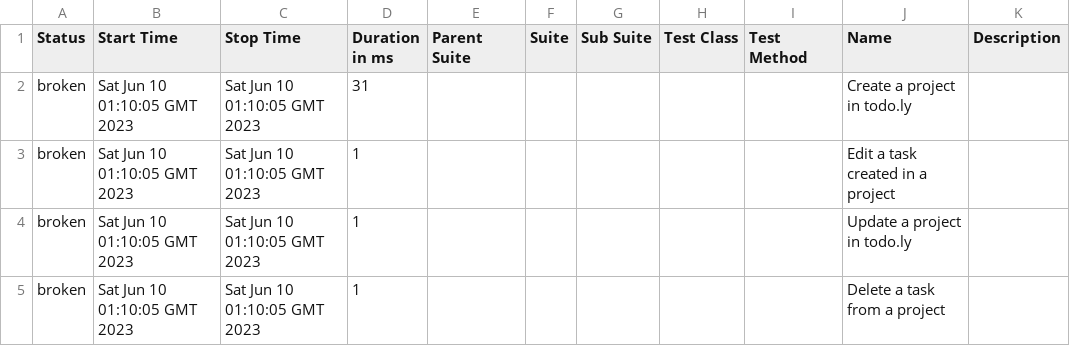
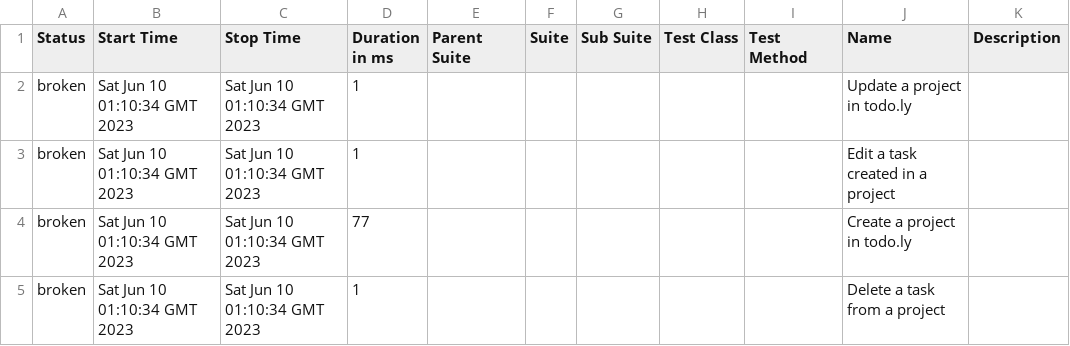
Before and after one commit to rodrigognr71/todoly_tests, a CSV file: data/suites.csv, drawn as a sheet.

```diff
--- a/data/suites.csv
+++ b/data/suites.csv
@@ -1,5 +1,5 @@
 "Status","Start Time","Stop Time","Duration in ms","Parent Suite","Suite","Sub Suite","Test Class","Test Method","Name","Description"
-"broken","Sat Jun 10 01:10:05 GMT 2023","Sat Jun 10 01:10:05 GMT 2023","31","","","","","","Create a project in todo.ly",""
-"broken","Sat Jun 10 01:10:05 GMT 2023","Sat Jun 10 01:10:05 GMT 2023","1","","","","","","Edit a task created in a project",""
-"broken","Sat Jun 10 01:10:05 GMT 2023","Sat Jun 10 01:10:05 GMT 2023","1","","","","","","Update a project in todo.ly",""
-"broken","Sat Jun 10 01:10:05 GMT 2023","Sat Jun 10 01:10:05 GMT 2023","1","","","","","","Delete a task from a project",""
+"broken","Sat Jun 10 01:10:34 GMT 2023","Sat Jun 10 01:10:34 GMT 2023","1","","","","","","Update a project in todo.ly",""
+"broken","Sat Jun 10 01:10:34 GMT 2023","Sat Jun 10 01:10:34 GMT 2023","1","","","","","","Edit a task created in a project",""
+"broken","Sat Jun 10 01:10:34 GMT 2023","Sat Jun 10 01:10:34 GMT 2023","77","","","","","","Create a project in todo.ly",""
+"broken","Sat Jun 10 01:10:34 GMT 2023","Sat Jun 10 01:10:34 GMT 2023","1","","","","","","Delete a task from a project",""
```
Also changed, not shown: 45 other files.
